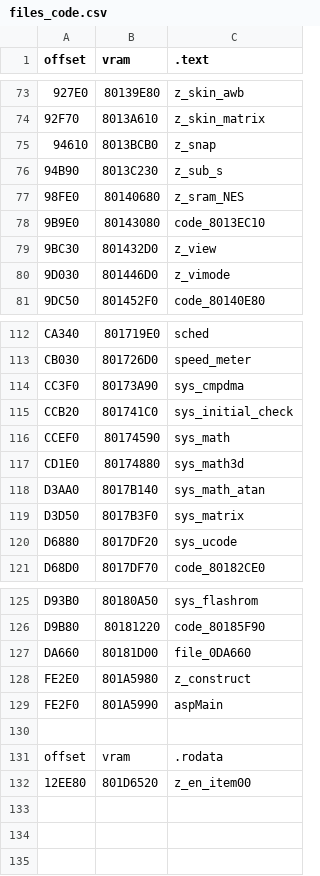
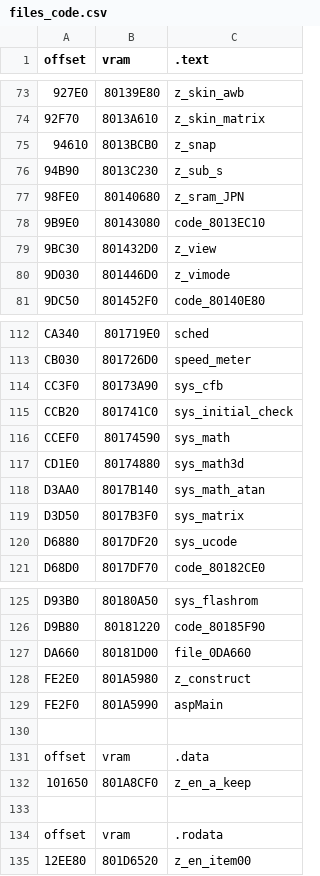
Before and after one commit to Decompollaborate/zelda64_compare, a CSV file: mm/nj0/tables/files_code.csv, drawn as a sheet; only a part is shown, gaps mark what is left out; the diff names each change by its address in the sheet, - before the commit and + after, or states it on an @@ line.

```diff
--- a/mm/nj0/tables/files_code.csv
+++ b/mm/nj0/tables/files_code.csv
-C77 (.text): z_sram_NES
+C77 (.text): z_sram_JPN
-C114 (.text): sys_cmpdma
+C114 (.text): sys_cfb
+row 130: (empty)
+row 131: offset | vram | .data
+row 132: 101650 | 801A8CF0 | z_en_a_keep
```
Also changed, not shown: mm/ne0/tables/files_code.csv, mm/np1/tables/files_boot.csv, 23 other files.
